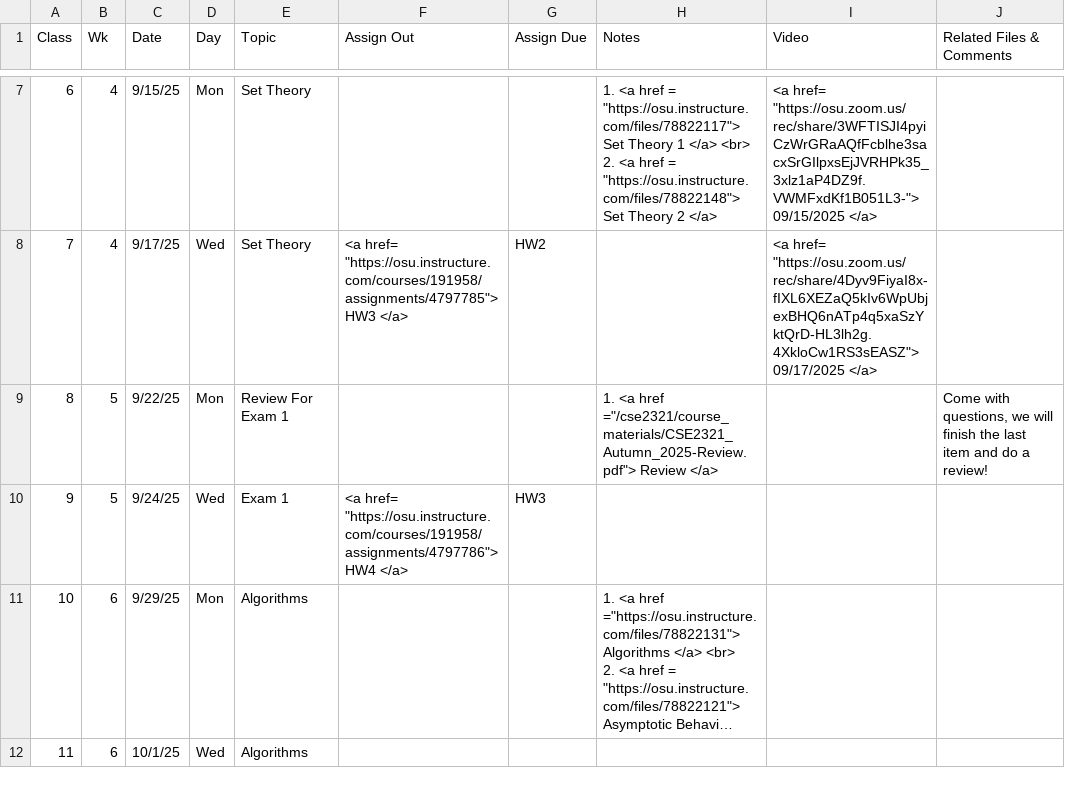
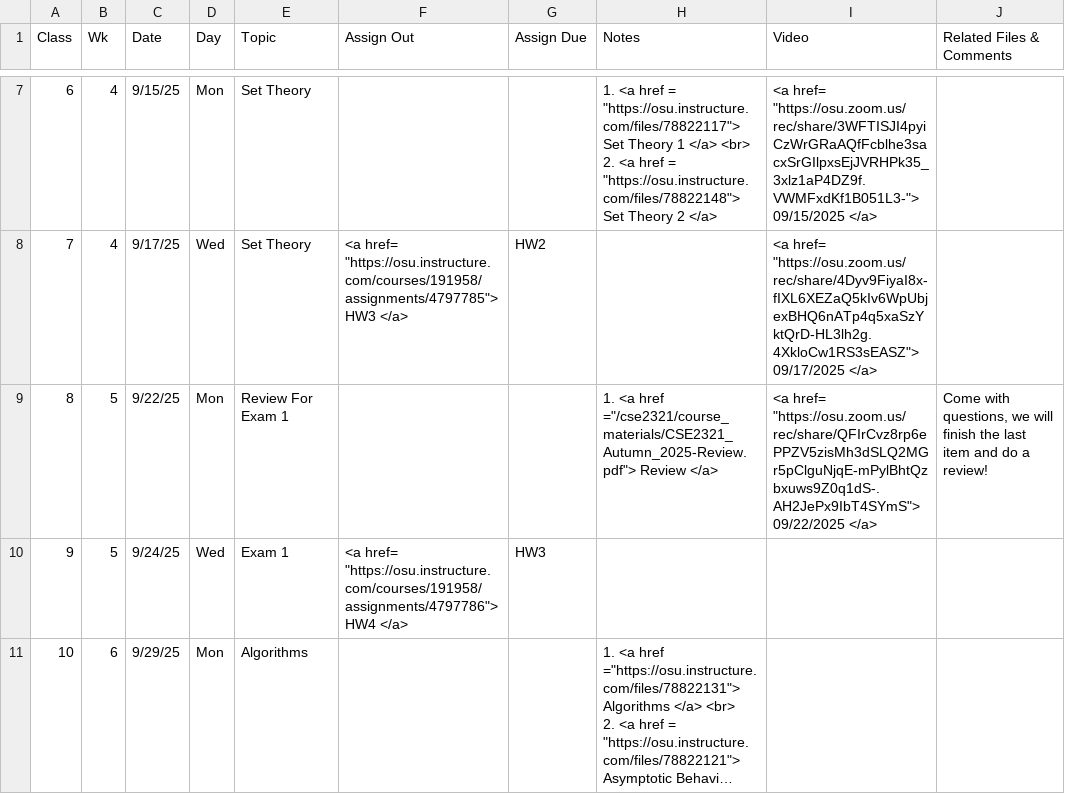
Before and after one commit to gryslik/cse2321, a CSV file: _data/Syllabus.csv, drawn as a sheet; only a part is shown, gaps mark what is left out; the shorter side is filled out with more unchanged rows; long unchanged cells end in ….

Commit message:
Monday lecture

```diff
--- a/_data/Syllabus.csv
+++ b/_data/Syllabus.csv
@@ -11,3 +11,3 @@
 7,4,9/17/25,Wed,Set Theory,"<a href= ""https://osu.instructure.com/courses/191958/assignments/4797785""> HW3 </a>",HW2,,"<a href= ""https://osu.zoom.us/rec/share/4Dyv9FiyaI8x-fIXL6XEZaQ5kIv6WpUbjexBHQ6nATp4q5xaSzYktQrD-HL3lh2g.4XkloCw1RS3sEASZ""> 09/17/2025 </a>",
-8,5,9/22/25,Mon,Review For Exam 1,,,"1. <a href =""/cse2321/course_materials/CSE2321_Autumn_2025-Review.pdf""> Review  </a>",,"Come with questions, we will finish the last item and do a review!"
+8,5,9/22/25,Mon,Review For Exam 1,,,"1. <a href =""/cse2321/course_materials/CSE2321_Autumn_2025-Review.pdf""> Review  </a>","<a href= ""https://osu.zoom.us/rec/share/QFIrCvz8rp6ePPZV5zisMh3dSLQ2MGr5pClguNjqE-mPylBhtQzbxuws9Z0q1dS-.AH2JePx9IbT4SYmS""> 09/22/2025 </a>","Come with questions, we will finish the last item and do a review!"
 9,5,9/24/25,Wed,Exam 1,"<a href= ""https://osu.instructure.com/courses/191958/assignments/4797786""> HW4 </a>",HW3,,,
```
